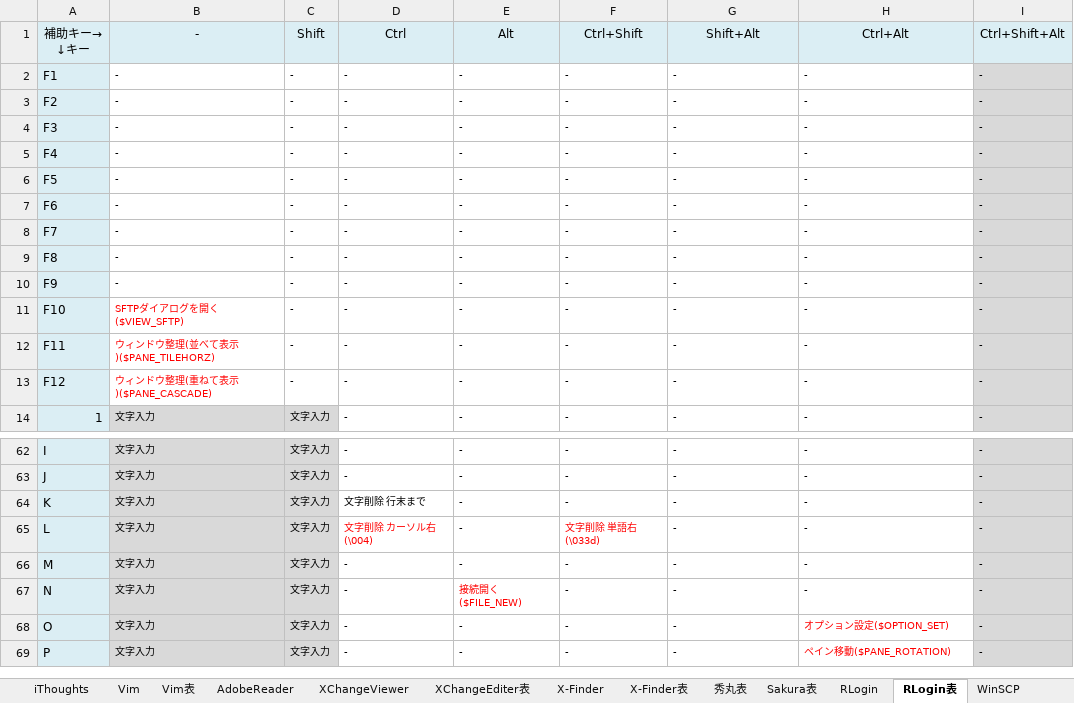
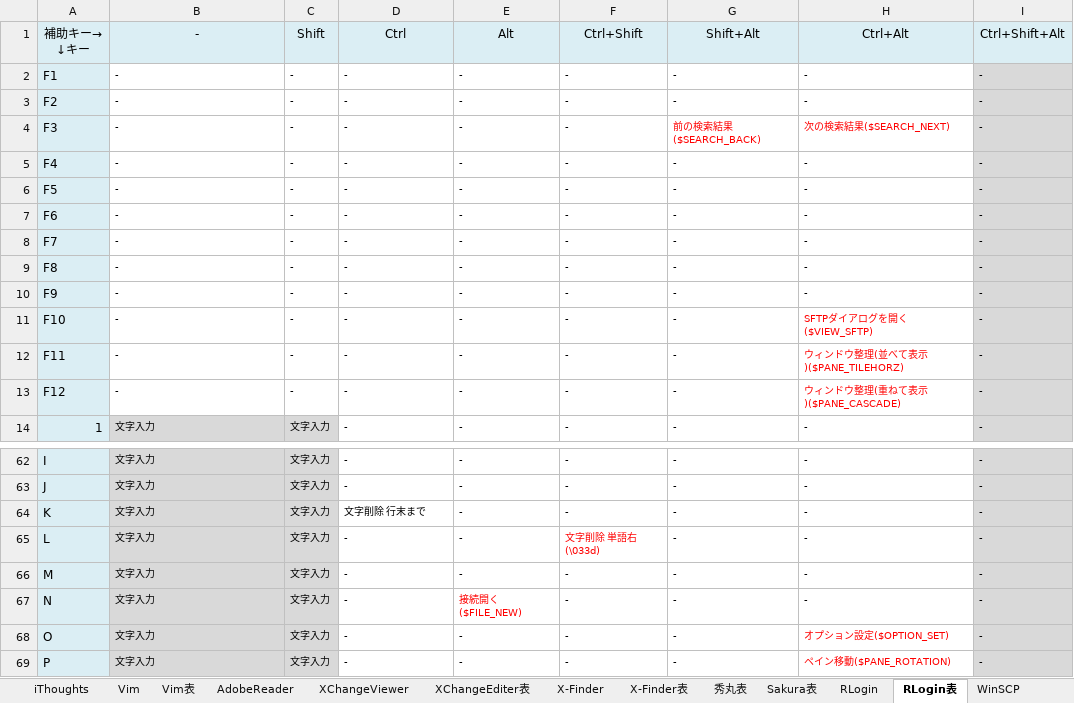
Before and after one commit to draemonash2/other, an Excel workbook: ショートカットキー一覧.xlsx, sheet RLogin表, drawn as a sheet; only a part is shown, gaps mark what is left out; values as stored, in another font and other column widths than the file's, no borders; the diff names each change by its address in the sheet, - before the commit and + after, or states it on an @@ line.

```diff
--- a/ショートカットキー一覧.xlsx (sheet RLogin表)
+++ b/ショートカットキー一覧.xlsx (sheet RLogin表)
-G4: -
+G4: 前の検索結果($SEARCH_BACK)
-G4:H4 text colour: black
+G4:H4 text colour: #FF0000
-H4: -
+H4: 次の検索結果($SEARCH_NEXT)
-B11: SFTPダイアログを開く($VIEW_SFTP)
+B11: -
-B11:B13 text colour: #FF0000
+B11:B13 text colour: black
-H11: -
+H11: SFTPダイアログを開く($VIEW_SFTP)
-H11:H13 text colour: black
+H11:H13 text colour: #FF0000
-B12: ウィンドウ整理(並べて表示)($PANE_TILEHORZ)
+B12: -
-H12: -
+H12: ウィンドウ整理(並べて表示)($PANE_TILEHORZ)
-B13: ウィンドウ整理(重ねて表示)($PANE_CASCADE)
+B13: -
-H13: -
+H13: ウィンドウ整理(重ねて表示)($PANE_CASCADE)
-D65: 文字削除 カーソル右(\004)
+D65: -
-D65 text colour: #FF0000
+D65 text colour: black
```
Also changed, not shown: sheet RLogin.
